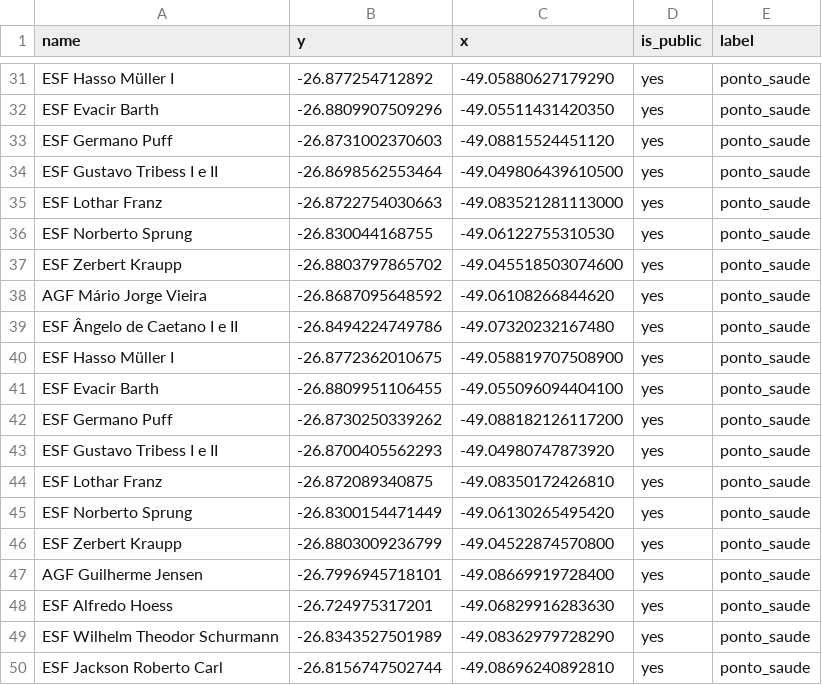
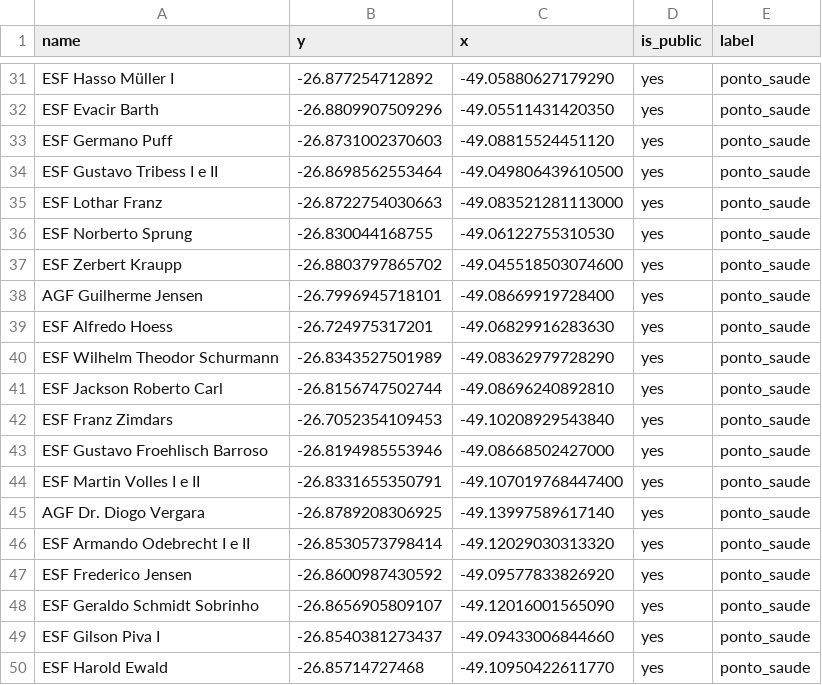
Before and after one commit to lemuel-manske/city-block, a CSV file: data/pontos_saude.csv, drawn as a sheet; only a part is shown, gaps mark what is left out; the shorter side is filled out with more unchanged rows; the diff names each change by its address in the sheet, - before the commit and + after, or states it on an @@ line.

Commit message:
remove duplicated ponto_saude; move rodrigo to blumenau

```diff
--- a/data/pontos_saude.csv
+++ b/data/pontos_saude.csv
-row 38: AGF Mário Jorge Vieira | -26.8687095648592 | -49.06108266844620 | yes | ponto_saude
-row 39: ESF Ângelo de Caetano I e II | -26.8494224749786 | -49.07320232167480 | yes | ponto_saude
-row 40: ESF Hasso Müller I | -26.8772362010675 | -49.058819707508900 | yes | ponto_saude
-row 41: ESF Evacir Barth | -26.8809951106455 | -49.055096094404100 | yes | ponto_saude
-row 42: ESF Germano Puff | -26.8730250339262 | -49.088182126117200 | yes | ponto_saude
-row 43: ESF Gustavo Tribess I e II | -26.8700405562293 | -49.04980747873920 | yes | ponto_saude
-row 44: ESF Lothar Franz | -26.872089340875 | -49.08350172426810 | yes | ponto_saude
-row 45: ESF Norberto Sprung | -26.8300154471449 | -49.06130265495420 | yes | ponto_saude
-row 46: ESF Zerbert Kraupp | -26.8803009236799 | -49.04522874570800 | yes | ponto_saude
```
Also changed, not shown: data/estudantes.csv.
